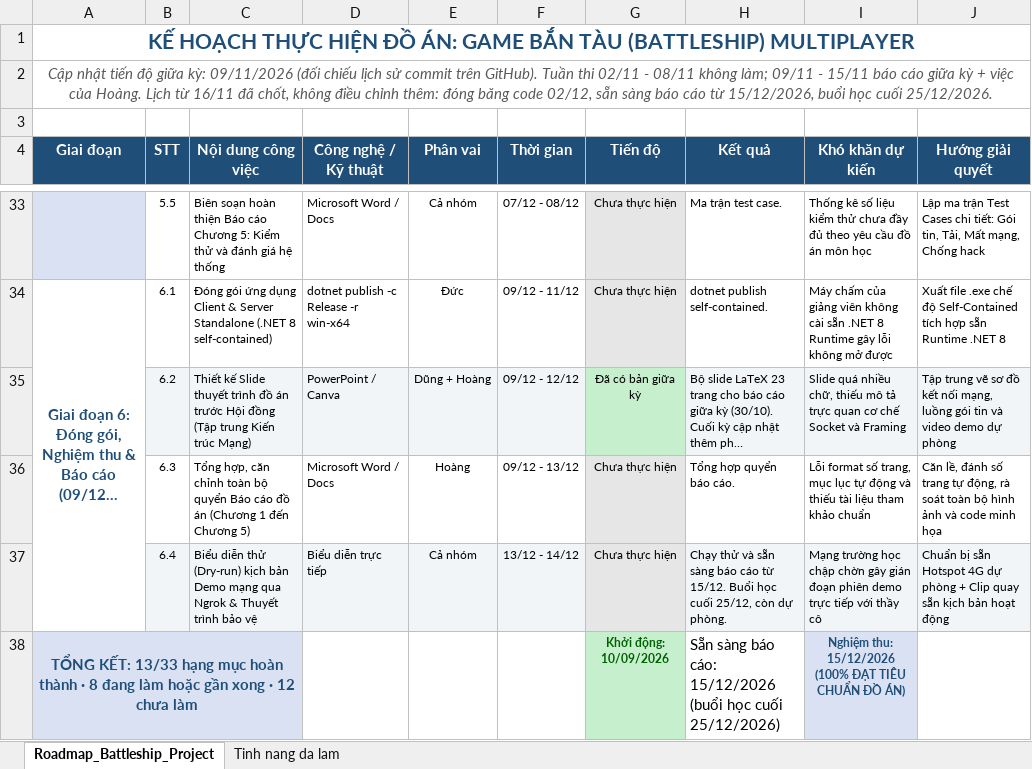
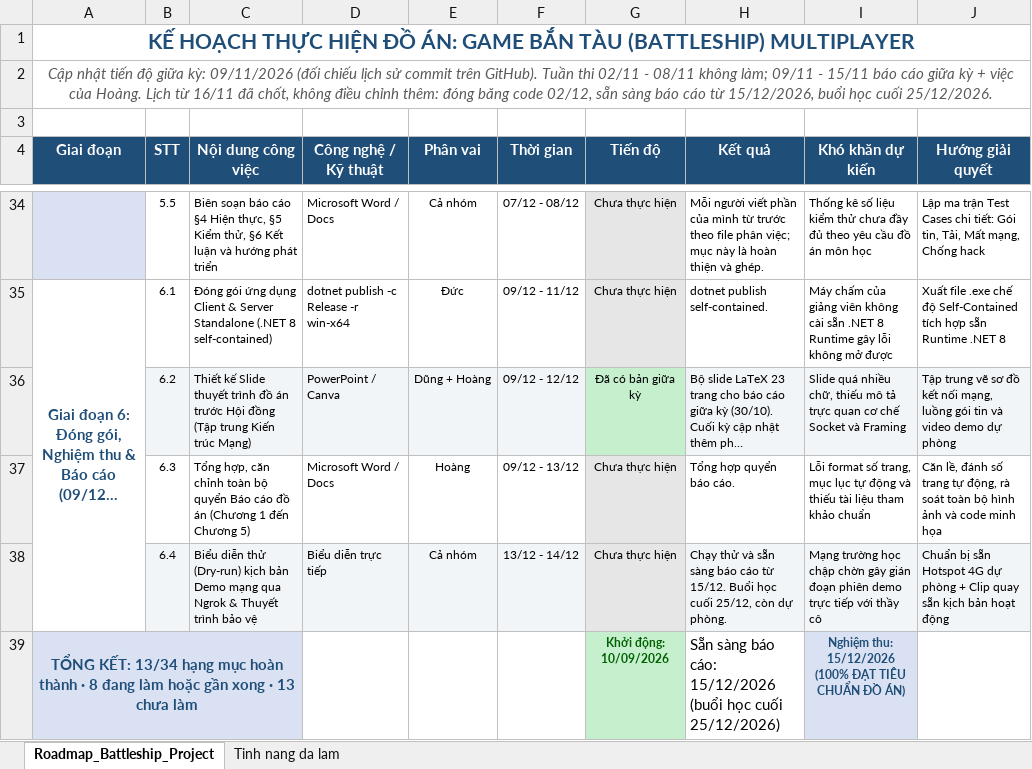
Before and after one commit to h2okisme57/NT106_Proj, an Excel workbook: docs/Timeline_CapNhat_GiuaKy_final.xlsx, sheet Roadmap_Battleship_Project, drawn as a sheet; only a part is shown, gaps mark what is left out; long unchanged cells end in …; values as stored, in another font and other column widths than the file's, no borders; addresses are those after the commit; the diff covers the shown part only; the diff names each change by its address in the sheet, - before the commit and + after, or states it on an @@ line.

```diff
--- a/docs/Timeline_CapNhat_GiuaKy_final.xlsx (sheet Roadmap_Battleship_Project)
+++ b/docs/Timeline_CapNhat_GiuaKy_final.xlsx (sheet Roadmap_Battleship_Project)
-C34 (Nội dung công việc): Biên soạn hoàn thiện Báo cáo Chương 5: Kiểm thử và đánh giá hệ thống
+C34 (Nội dung công việc): Biên soạn báo cáo §4 Hiện thực, §5 Kiểm thử, §6 Kết luận và hướng phát triển
-H34 (Kết quả): Ma trận test case.
+H34 (Kết quả): Mỗi người viết phần của mình từ trước theo file phân việc; mục này là hoàn thiện và ghép.
-A39 (Giai đoạn): TỔNG KẾT: 13/33 hạng mục hoàn thành · 8 đang làm hoặc gần xong · 12 chưa làm
+A39 (Giai đoạn): TỔNG KẾT: 13/34 hạng mục hoàn thành · 8 đang làm hoặc gần xong · 13 chưa làm
```
Also changed, not shown: 1 added row, 28 edited cells and cell formats elsewhere in this sheet, sheet Tinh nang da lam, 9 other files.
